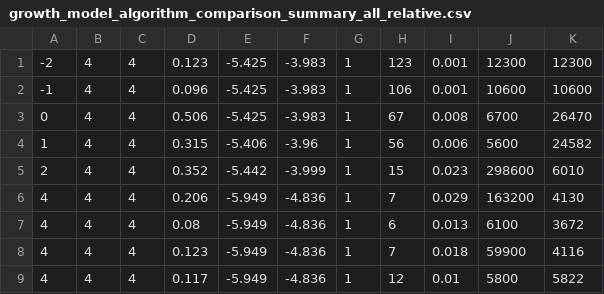
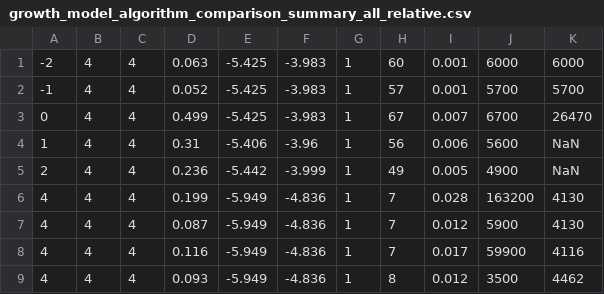
Before and after one commit to takeshi-fukasawa/dynamic_opt_conti_action, a CSV file: growth_model_elastic_labor_supply/results/growth_model_algorithm_comparison_summary_all_relative.csv, drawn as a sheet; only a part is shown; the diff covers the shown part only.

```diff
--- a/growth_model_elastic_labor_supply/results/growth_model_algorithm_comparison_summary_all_relative.csv
+++ b/growth_model_elastic_labor_supply/results/growth_model_algorithm_comparison_summary_all_relative.csv
@@ -1,9 +1,9 @@
--2,4,4,0.123,-5.425,-3.983,1,123,0.001,12300,12300
--1,4,4,0.096,-5.425,-3.983,1,106,0.001,10600,10600
-0,4,4,0.506,-5.425,-3.983,1,67,0.008,6700,26470
-1,4,4,0.315,-5.406,-3.96,1,56,0.006,5600,24582
-2,4,4,0.352,-5.442,-3.999,1,15,0.023,298600,6010
-4,4,4,0.206,-5.949,-4.836,1,7,0.029,163200,4130
-4,4,4,0.08,-5.949,-4.836,1,6,0.013,6100,3672
-4,4,4,0.123,-5.949,-4.836,1,7,0.018,59900,4116
-4,4,4,0.117,-5.949,-4.836,1,12,0.01,5800,5822
+-2,4,4,0.063,-5.425,-3.983,1,60,0.001,6000,6000
+-1,4,4,0.052,-5.425,-3.983,1,57,0.001,5700,5700
+0,4,4,0.499,-5.425,-3.983,1,67,0.007,6700,26470
+1,4,4,0.31,-5.406,-3.96,1,56,0.006,5600,NaN
+2,4,4,0.236,-5.442,-3.999,1,49,0.005,4900,NaN
+4,4,4,0.199,-5.949,-4.836,1,7,0.028,163200,4130
+4,4,4,0.087,-5.949,-4.836,1,7,0.012,5900,4130
+4,4,4,0.116,-5.949,-4.836,1,7,0.017,59900,4116
+4,4,4,0.093,-5.949,-4.836,1,8,0.012,3500,4462
```
Also changed, not shown: 66 edited cells elsewhere in this file, growth_model_elastic_labor_supply/results/growth_model_algorithm_comparison_summary_all.csv, growth_model_elastic_labor_supply/results/growth_model_algorithm_comparison_summary_all_endogenous.csv, 3 other files.
